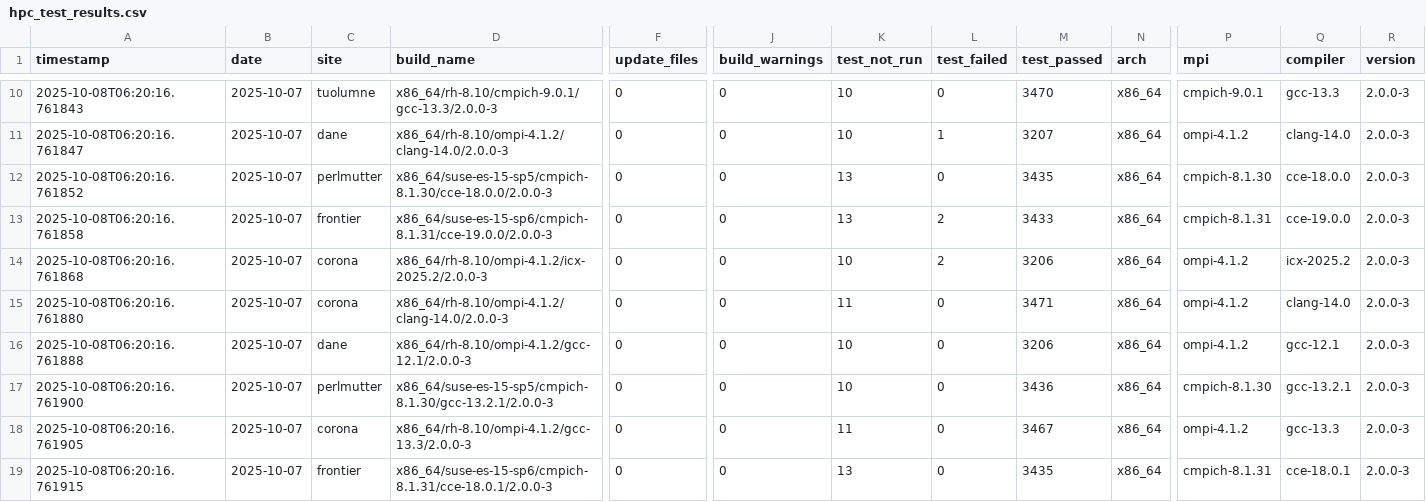
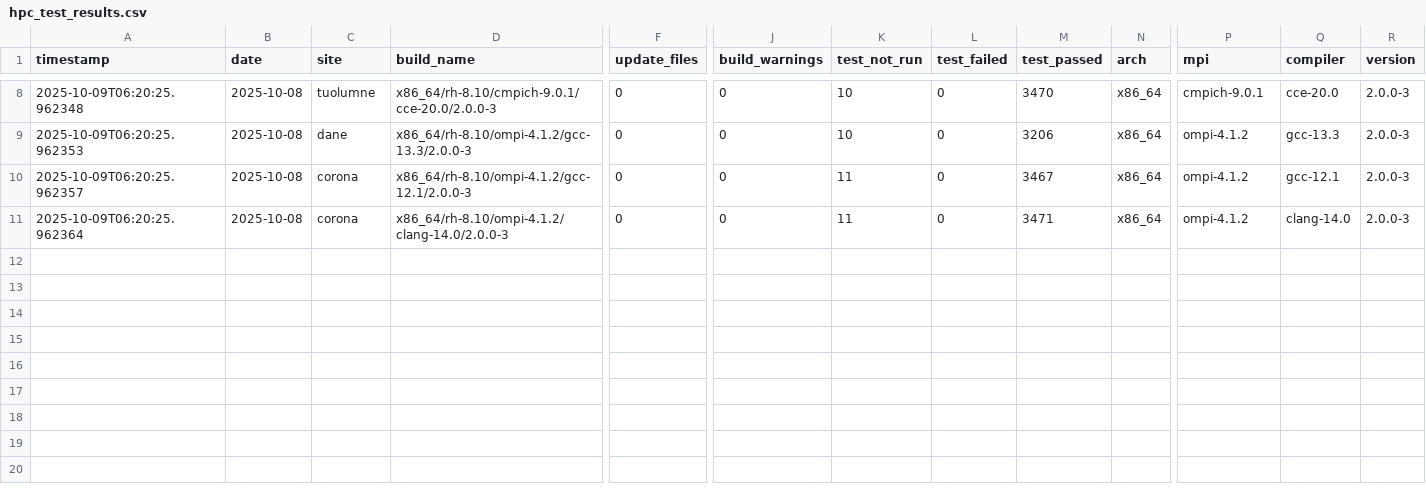
Before and after one commit to hyoklee/hpc-h5, a CSV file: src/hpc_test_results.csv, drawn as a sheet; only a part is shown, gaps mark what is left out; removed rows and columns are numbered as before the commit, all else as after; rows hold the shown columns only; the diff covers the shown part only; the diff names each change by its address in the sheet, - before the commit and + after, or states it on an @@ line.

```diff
--- a/src/hpc_test_results.csv
+++ b/src/hpc_test_results.csv
-A8 (timestamp): 2025-10-08T06:20:16.761843
+A8 (timestamp): 2025-10-09T06:20:25.962348
-B8:B9 (date): 2025-10-07
+B8:B9 (date): 2025-10-08
-D8 (build_name): x86_64/rh-8.10/cmpich-9.0.1/gcc-13.3/2.0.0-3
+D8 (build_name): x86_64/rh-8.10/cmpich-9.0.1/cce-20.0/2.0.0-3
-Q8 (compiler): gcc-13.3
+Q8 (compiler): cce-20.0
-A9 (timestamp): 2025-10-08T06:20:16.761847
+A9 (timestamp): 2025-10-09T06:20:25.962353
-D9 (build_name): x86_64/rh-8.10/ompi-4.1.2/clang-14.0/2.0.0-3
+D9 (build_name): x86_64/rh-8.10/ompi-4.1.2/gcc-13.3/2.0.0-3
-L9 (test_failed): 1
+L9 (test_failed): 0
-M9 (test_passed): 3207
+M9 (test_passed): 3206
-Q9 (compiler): clang-14.0
+Q9 (compiler): gcc-13.3
-row 12: 2025-10-08T06:20:16.761852 | 2025-10-07 | perlmutter | x86_64/suse-es-15-sp5/cmpich-8.1.30/cce-18.0.0/2.0.0-3 | 0 | 0 | 13 | 0 | 3435 | x86_64 | cmpich-8.1.30 | cce-18.0.0 | 2.0.0-3
-row 13: 2025-10-08T06:20:16.761858 | 2025-10-07 | frontier | x86_64/suse-es-15-sp6/cmpich-8.1.31/cce-19.0.0/2.0.0-3 | 0 | 0 | 13 | 2 | 3433 | x86_64 | cmpich-8.1.31 | cce-19.0.0 | 2.0.0-3
-A10 (timestamp): 2025-10-08T06:20:16.761868
+A10 (timestamp): 2025-10-09T06:20:25.962357
-B10:B11 (date): 2025-10-07
+B10:B11 (date): 2025-10-08
-D10 (build_name): x86_64/rh-8.10/ompi-4.1.2/icx-2025.2/2.0.0-3
+D10 (build_name): x86_64/rh-8.10/ompi-4.1.2/gcc-12.1/2.0.0-3
-K10 (test_not_run): 10
+K10 (test_not_run): 11
-L10 (test_failed): 2
+L10 (test_failed): 0
-M10 (test_passed): 3206
+M10 (test_passed): 3467
-Q10 (compiler): icx-2025.2
+Q10 (compiler): gcc-12.1
-A11 (timestamp): 2025-10-08T06:20:16.761880
+A11 (timestamp): 2025-10-09T06:20:25.962364
-row 16: 2025-10-08T06:20:16.761888 | 2025-10-07 | dane | x86_64/rh-8.10/ompi-4.1.2/gcc-12.1/2.0.0-3 | 0 | 0 | 10 | 0 | 3206 | x86_64 | ompi-4.1.2 | gcc-12.1 | 2.0.0-3
-row 17: 2025-10-08T06:20:16.761900 | 2025-10-07 | perlmutter | x86_64/suse-es-15-sp5/cmpich-8.1.30/gcc-13.2.1/2.0.0-3 | 0 | 0 | 10 | 0 | 3436 | x86_64 | cmpich-8.1.30 | gcc-13.2.1 | 2.0.0-3
-row 18: 2025-10-08T06:20:16.761905 | 2025-10-07 | corona | x86_64/rh-8.10/ompi-4.1.2/gcc-13.3/2.0.0-3 | 0 | 0 | 11 | 0 | 3467 | x86_64 | ompi-4.1.2 | gcc-13.3 | 2.0.0-3
-row 19: 2025-10-08T06:20:16.761915 | 2025-10-07 | frontier | x86_64/suse-es-15-sp6/cmpich-8.1.31/cce-18.0.1/2.0.0-3 | 0 | 0 | 13 | 0 | 3435 | x86_64 | cmpich-8.1.31 | cce-18.0.1 | 2.0.0-3
```
Also changed, not shown: 2 removed rows and 34 edited cells elsewhere in this file, 2 other files.
